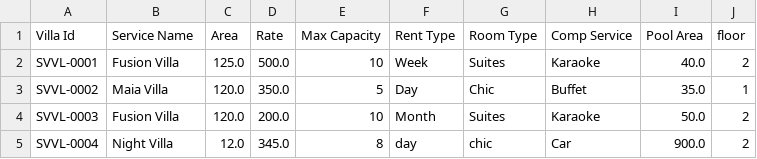
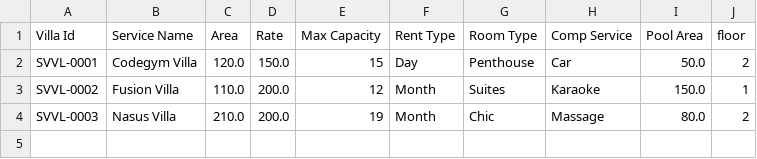
Before and after one commit to quocdon/A0720I1-PhamQuocDon, a CSV file: Module2/_99_CaseStudy/FuramaResort/src/data/Villa.csv, drawn as a sheet.

```diff
--- a/Module2/_99_CaseStudy/FuramaResort/src/data/Villa.csv
+++ b/Module2/_99_CaseStudy/FuramaResort/src/data/Villa.csv
@@ -1,5 +1,4 @@
 Villa Id,Service Name,Area,Rate,Max Capacity,Rent Type,Room Type,Comp Service,Pool Area,floor
-SVVL-0001,Fusion Villa,125.0,500.0,10,Week,Suites,Karaoke,40.0,2
-SVVL-0002,Maia Villa,120.0,350.0,5,Day,Chic,Buffet,35.0,1
-SVVL-0003,Fusion Villa,120.0,200.0,10,Month,Suites,Karaoke,50.0,2
-SVVL-0004,Night Villa,12.0,345.0,8,day,chic,Car,900.0,2
+SVVL-0001,Codegym Villa,120.0,150.0,15,Day,Penthouse,Car,50.0,2
+SVVL-0002,Fusion Villa,110.0,200.0,12,Month,Suites,Karaoke,150.0,1
+SVVL-0003,Nasus Villa,210.0,200.0,19,Month,Chic,Massage,80.0,2
```
Also changed, not shown: Module2/_99_CaseStudy/FuramaResort/out/production/FuramaResort/data/Booking.csv, Module2/_99_CaseStudy/FuramaResort/out/production/FuramaResort/data/Customer.csv, 39 other files.
